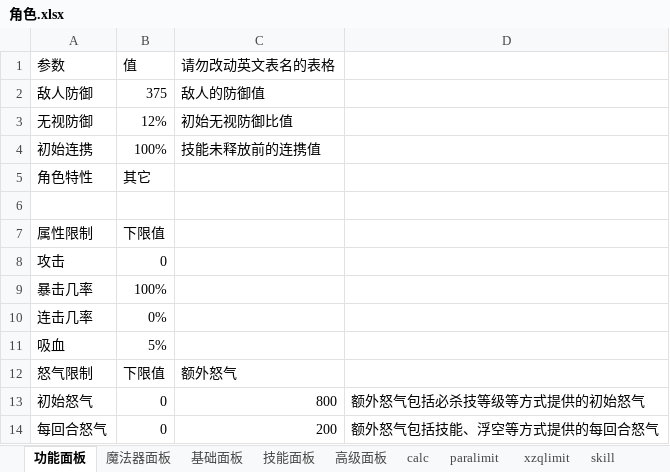
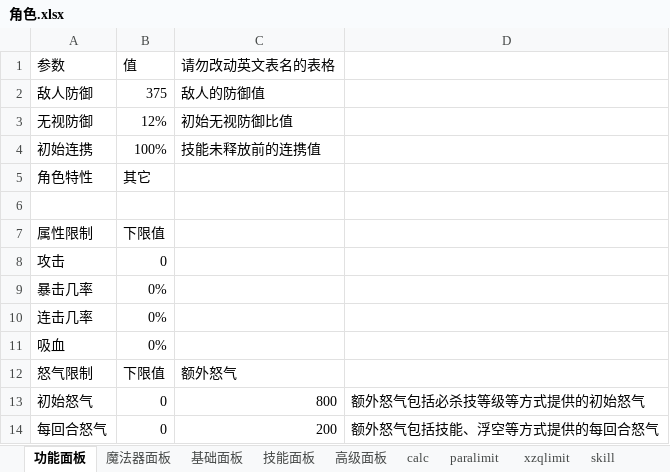
Before and after one commit to CCXXXI/re-zero-calculator, an Excel workbook: 角色.xlsx, sheet 功能面板, drawn as a sheet; values as stored, in another font and other column widths than the file's, no borders; the diff names each change by its address in the sheet, - before the commit and + after, or states it on an @@ line.

```diff
--- a/角色.xlsx (sheet 功能面板)
+++ b/角色.xlsx (sheet 功能面板)
-B9: 100%
+B9: 0%
-B11: 5%
+B11: 0%
```
Also changed, not shown: sheet paralimit, sheet xzqlimit, 7 other files.
